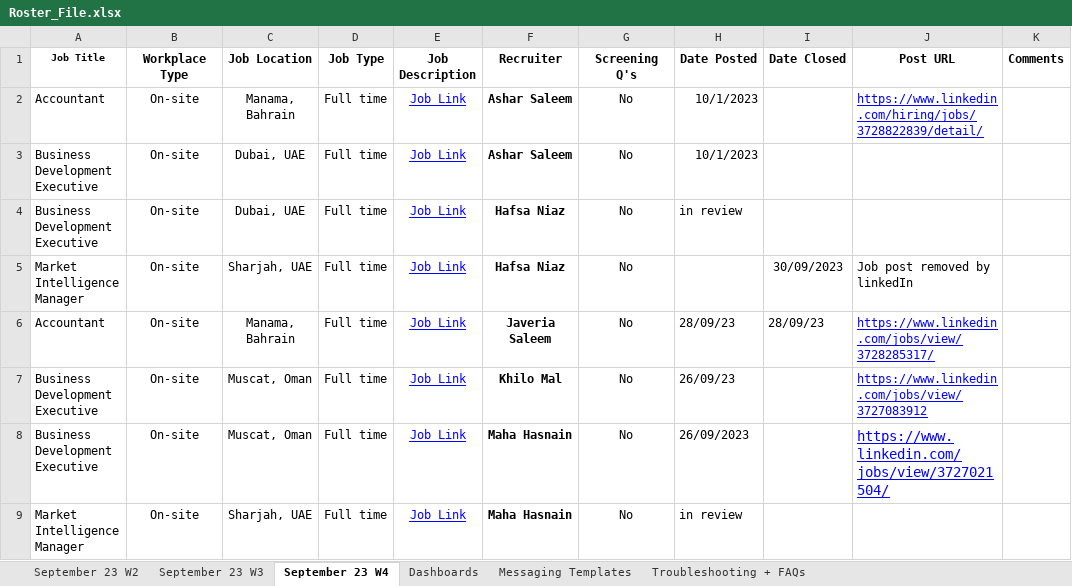
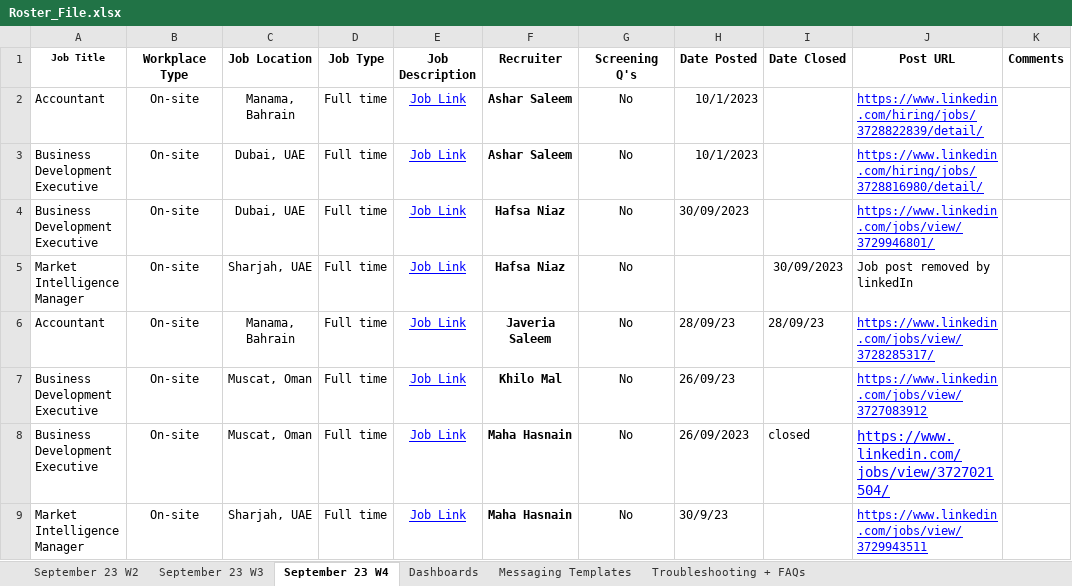
Before and after one commit to Ashar88/Linkedin-automated-Job-posting, an Excel workbook: Playwright/FILES/Roster_File.xlsx, sheet September 23 W4, drawn as a sheet; values as stored, in another font and other column widths than the file's, no borders; charts and pictures not drawn; the diff names each change by its address in the sheet, - before the commit and + after, or states it on an @@ line.

```diff
--- a/Playwright/FILES/Roster_File.xlsx (sheet September 23 W4)
+++ b/Playwright/FILES/Roster_File.xlsx (sheet September 23 W4)
-J3 (Post URL): (empty)
+J3 (Post URL): https://www.linkedin.com/hiring/jobs/3728816980/detail/
-H4 (Date Posted): in review
+H4 (Date Posted): 30/09/2023
-J4 (Post URL): (empty)
+J4 (Post URL): https://www.linkedin.com/jobs/view/3729946801/
-I8 (Date Closed): (empty)
+I8 (Date Closed): closed
-H9 (Date Posted): in review
+H9 (Date Posted): 30/9/23
-J9 (Post URL): (empty)
+J9 (Post URL): https://www.linkedin.com/jobs/view/3729943511
```
Also changed, not shown: 13 other files.
